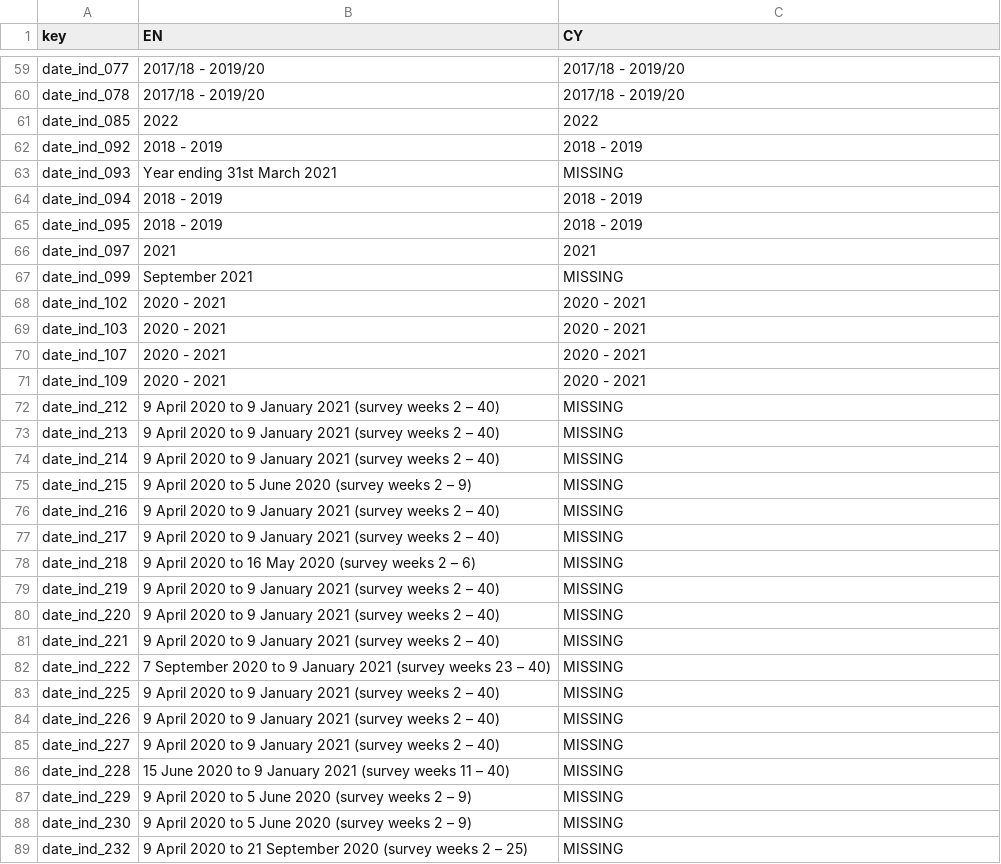
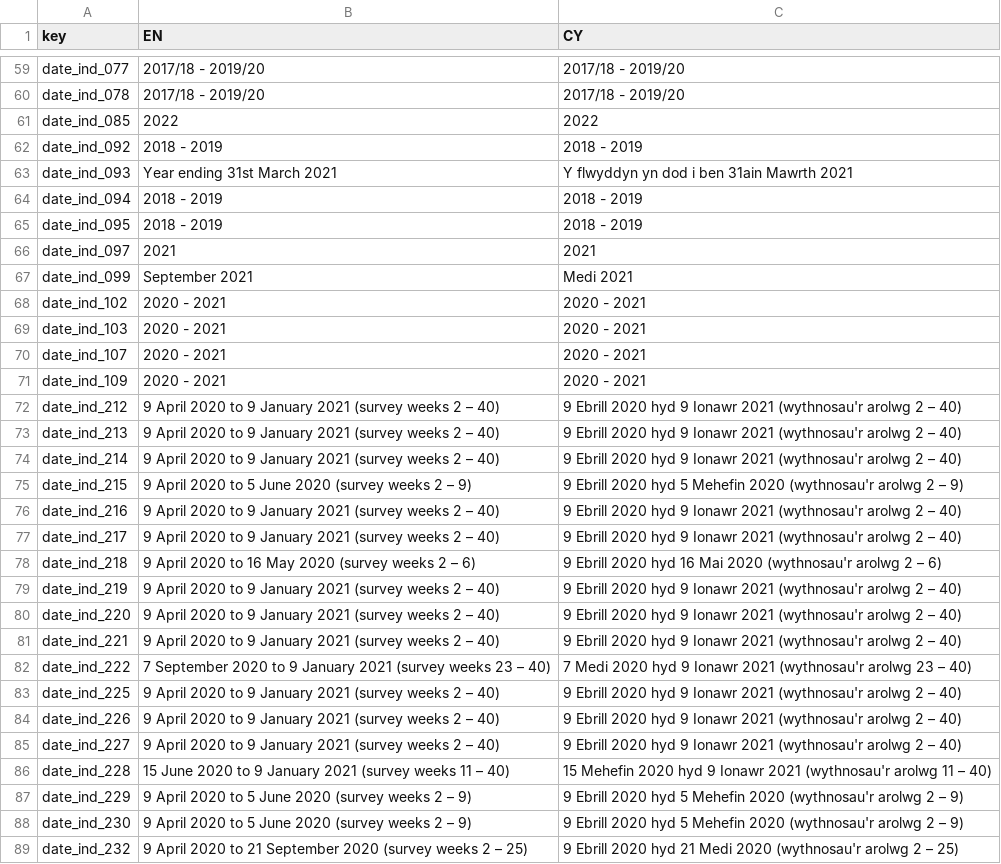
Before and after one commit to StatsRhian/whesApp, a CSV file: inst/extdata/translation_database.csv, drawn as a sheet; only a part is shown, gaps mark what is left out; the diff covers the shown part only.

Commit message:
Add translations

```diff
--- a/inst/extdata/translation_database.csv
+++ b/inst/extdata/translation_database.csv
@@ -62,3 +62,3 @@ date_ind_085,2022,2022
 date_ind_092,2018 - 2019,2018 - 2019
-date_ind_093,Year ending 31st March 2021,MISSING
+date_ind_093,Year ending 31st March 2021,Y flwyddyn yn dod i ben 31ain Mawrth 2021
 date_ind_094,2018 - 2019,2018 - 2019
@@ -66,3 +66,3 @@ date_ind_095,2018 - 2019,2018 - 2019
 date_ind_097,2021,2021
-date_ind_099,September 2021,MISSING
+date_ind_099,September 2021,Medi 2021
 date_ind_102,2020 - 2021,2020 - 2021
@@ -71,19 +71,19 @@ date_ind_107,2020 - 2021,2020 - 2021
 date_ind_109,2020 - 2021,2020 - 2021
-date_ind_212,9 April 2020 to 9 January 2021 (survey weeks 2 – 40),MISSING
-date_ind_213,9 April 2020 to 9 January 2021 (survey weeks 2 – 40),MISSING
-date_ind_214,9 April 2020 to 9 January 2021 (survey weeks 2 – 40),MISSING
-date_ind_215,9 April 2020 to 5 June 2020 (survey weeks 2 – 9),MISSING
-date_ind_216,9 April 2020 to 9 January 2021 (survey weeks 2 – 40),MISSING
-date_ind_217,9 April 2020 to 9 January 2021 (survey weeks 2 – 40),MISSING
-date_ind_218,9 April 2020 to 16 May 2020 (survey weeks 2 – 6),MISSING
-date_ind_219,9 April 2020 to 9 January 2021 (survey weeks 2 – 40),MISSING
-date_ind_220,9 April 2020 to 9 January 2021 (survey weeks 2 – 40),MISSING
-date_ind_221,9 April 2020 to 9 January 2021 (survey weeks 2 – 40),MISSING
-date_ind_222,7 September 2020 to 9 January 2021 (survey weeks 23 – 40),MISSING
-date_ind_225,9 April 2020 to 9 January 2021 (survey weeks 2 – 40),MISSING
-date_ind_226,9 April 2020 to 9 January 2021 (survey weeks 2 – 40),MISSING
-date_ind_227,9 April 2020 to 9 January 2021 (survey weeks 2 – 40),MISSING
-date_ind_228,15 June 2020 to 9 January 2021 (survey weeks 11 – 40),MISSING
-date_ind_229,9 April 2020 to 5 June 2020 (survey weeks 2 – 9),MISSING
-date_ind_230,9 April 2020 to 5 June 2020 (survey weeks 2 – 9),MISSING
-date_ind_232,9 April 2020 to 21 September 2020 (survey weeks 2 – 25),MISSING
+date_ind_212,9 April 2020 to 9 January 2021 (survey weeks 2 – 40),9 Ebrill 2020 hyd 9 Ionawr 2021 (wythnosau'r arolwg 2 – 40)
+date_ind_213,9 April 2020 to 9 January 2021 (survey weeks 2 – 40),9 Ebrill 2020 hyd 9 Ionawr 2021 (wythnosau'r arolwg 2 – 40)
+date_ind_214,9 April 2020 to 9 January 2021 (survey weeks 2 – 40),9 Ebrill 2020 hyd 9 Ionawr 2021 (wythnosau'r arolwg 2 – 40)
+date_ind_215,9 April 2020 to 5 June 2020 (survey weeks 2 – 9),9 Ebrill 2020 hyd 5 Mehefin 2020  (wythnosau'r arolwg 2 – 9)
+date_ind_216,9 April 2020 to 9 January 2021 (survey weeks 2 – 40),9 Ebrill 2020 hyd 9 Ionawr 2021 (wythnosau'r arolwg 2 – 40)
+date_ind_217,9 April 2020 to 9 January 2021 (survey weeks 2 – 40),9 Ebrill 2020 hyd 9 Ionawr 2021 (wythnosau'r arolwg 2 – 40)
+date_ind_218,9 April 2020 to 16 May 2020 (survey weeks 2 – 6),9 Ebrill 2020 hyd 16 Mai 2020 (wythnosau'r arolwg 2 – 6)
+date_ind_219,9 April 2020 to 9 January 2021 (survey weeks 2 – 40),9 Ebrill 2020 hyd 9 Ionawr 2021 (wythnosau'r arolwg 2 – 40)
+date_ind_220,9 April 2020 to 9 January 2021 (survey weeks 2 – 40),9 Ebrill 2020 hyd 9 Ionawr 2021 (wythnosau'r arolwg 2 – 40)
+date_ind_221,9 April 2020 to 9 January 2021 (survey weeks 2 – 40),9 Ebrill 2020 hyd 9 Ionawr 2021 (wythnosau'r arolwg 2 – 40)
+date_ind_222,7 September 2020 to 9 January 2021 (survey weeks 23 – 40),7 Medi 2020 hyd 9 Ionawr 2021 (wythnosau'r arolwg 23 – 40)
+date_ind_225,9 April 2020 to 9 January 2021 (survey weeks 2 – 40),9 Ebrill 2020 hyd 9 Ionawr 2021 (wythnosau'r arolwg 2 – 40)
+date_ind_226,9 April 2020 to 9 January 2021 (survey weeks 2 – 40),9 Ebrill 2020 hyd 9 Ionawr 2021 (wythnosau'r arolwg 2 – 40)
+date_ind_227,9 April 2020 to 9 January 2021 (survey weeks 2 – 40),9 Ebrill 2020 hyd 9 Ionawr 2021 (wythnosau'r arolwg 2 – 40)
+date_ind_228,15 June 2020 to 9 January 2021 (survey weeks 11 – 40),15 Mehefin 2020 hyd 9 Ionawr 2021 (wythnosau'r arolwg 11 – 40)
+date_ind_229,9 April 2020 to 5 June 2020 (survey weeks 2 – 9),9 Ebrill 2020 hyd 5 Mehefin 2020  (wythnosau'r arolwg 2 – 9)
+date_ind_230,9 April 2020 to 5 June 2020 (survey weeks 2 – 9),9 Ebrill 2020 hyd 5 Mehefin 2020  (wythnosau'r arolwg 2 – 9)
+date_ind_232,9 April 2020 to 21 September 2020 (survey weeks 2 – 25),9 Ebrill 2020 hyd 21 Medi 2020  (wythnosau'r arolwg 2 – 25)
```
Also changed, not shown: 23 edited cells elsewhere in this file, 3 other files.
